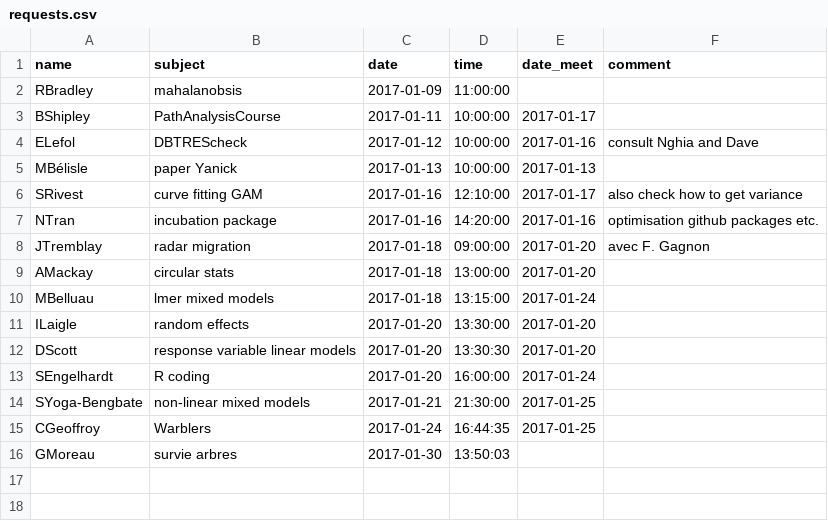
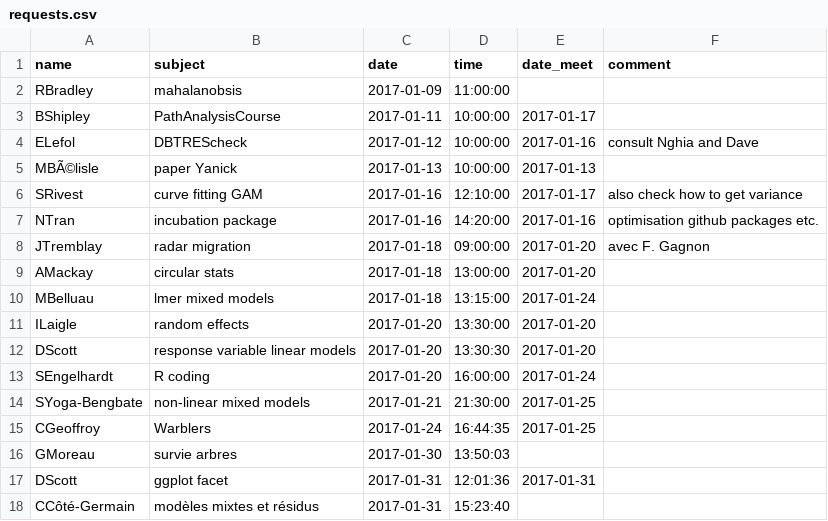
Before and after one commit to frousseu/timebudget, a CSV file: requests.csv, drawn as a sheet; the diff names each change by its address in the sheet, - before the commit and + after, or states it on an @@ line.

Commit message:
CCôté-Germain

```diff
--- a/requests.csv
+++ b/requests.csv
-A5 (name): MBélisle
+A5 (name): MBÃ©lisle
+row 17: DScott | ggplot facet | 2017-01-31 | 12:01:36 | 2017-01-31
+row 18: CCôté-Germain | modèles mixtes et résidus | 2017-01-31 | 15:23:40
```
Also changed, not shown: 1 other file.
